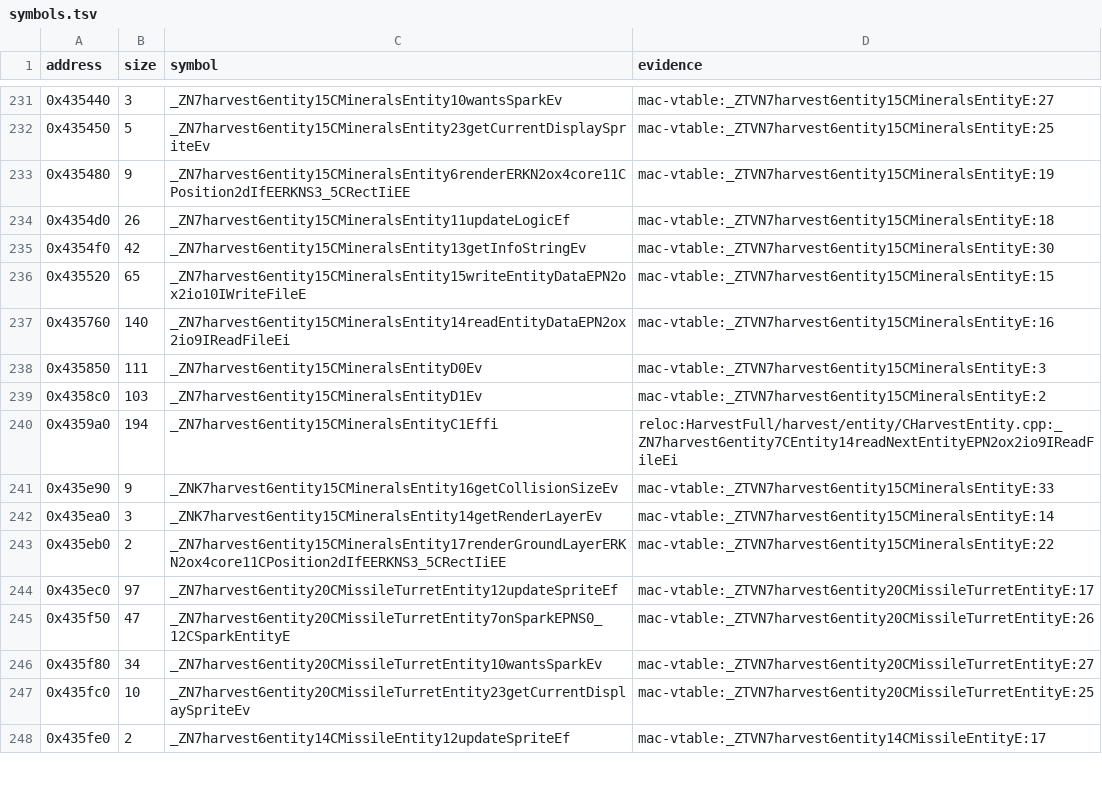
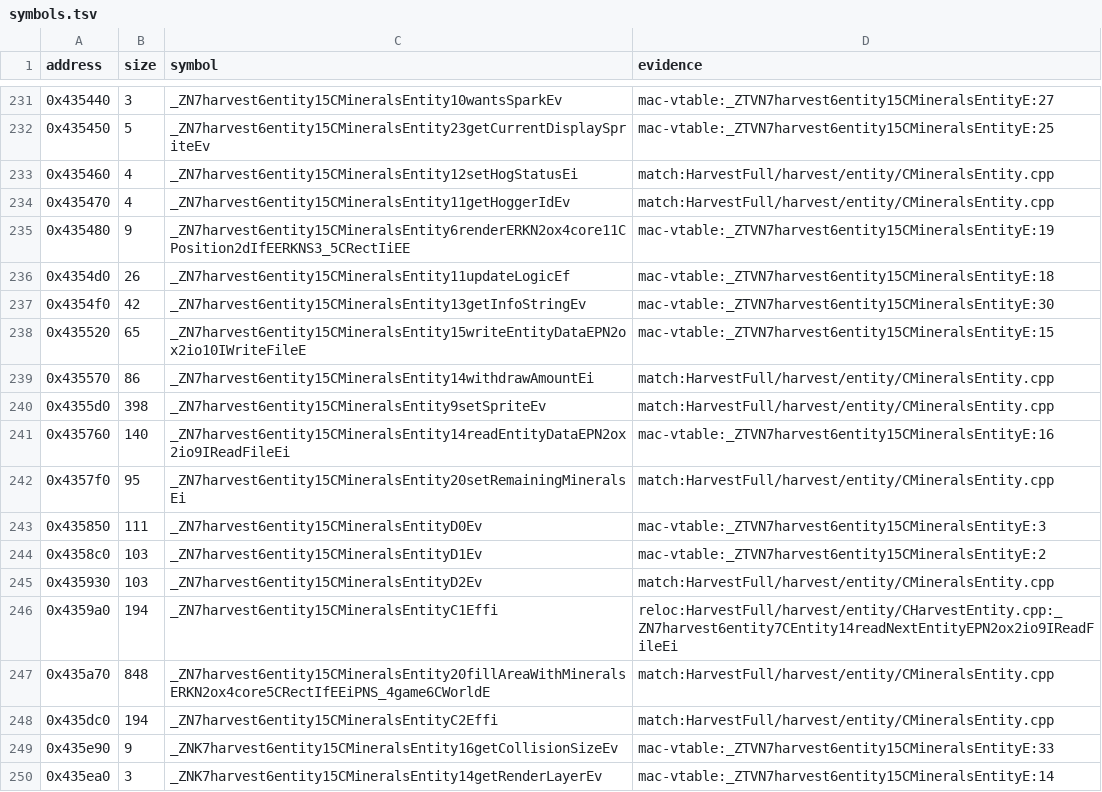
Before and after one commit to Keeeeeeeks/harvest, a TSV file: config/1.18-linux-amd64/symbols.tsv, drawn as a sheet; only a part is shown, gaps mark what is left out; the shorter side is filled out with more unchanged rows; the diff names each change by its address in the sheet, - before the commit and + after, or states it on an @@ line.

Commit message:
feat(src): recover CMineralsEntity (exact)

```diff
--- a/config/1.18-linux-amd64/symbols.tsv
+++ b/config/1.18-linux-amd64/symbols.tsv
+row 233: 0x435460 | 4 | _ZN7harvest6entity15CMineralsEntity12setHogStatusEi | match:HarvestFull/harvest/entity/CMineralsEntity.cpp
+row 234: 0x435470 | 4 | _ZN7harvest6entity15CMineralsEntity11getHoggerIdEv | match:HarvestFull/harvest/entity/CMineralsEntity.cpp
+row 239: 0x435570 | 86 | _ZN7harvest6entity15CMineralsEntity14withdrawAmountEi | match:HarvestFull/harvest/entity/CMineralsEntity.cpp
+row 240: 0x4355d0 | 398 | _ZN7harvest6entity15CMineralsEntity9setSpriteEv | match:HarvestFull/harvest/entity/CMineralsEntity.cpp
+row 242: 0x4357f0 | 95 | _ZN7harvest6entity15CMineralsEntity20setRemainingMineralsEi | match:HarvestFull/harvest/entity/CMineralsEntity.cpp
+row 245: 0x435930 | 103 | _ZN7harvest6entity15CMineralsEntityD2Ev | match:HarvestFull/harvest/entity/CMineralsEntity.cpp
+row 247: 0x435a70 | 848 | _ZN7harvest6entity15CMineralsEntity20fillAreaWithMineralsERKN2ox4core5CRectIfEEiPNS_4game6CWorldE | match:HarvestFull/harvest/entity/CMineralsEntity.cpp
+row 248: 0x435dc0 | 194 | _ZN7harvest6entity15CMineralsEntityC2Effi | match:HarvestFull/harvest/entity/CMineralsEntity.cpp
```
Also changed, not shown: 5 other files.
